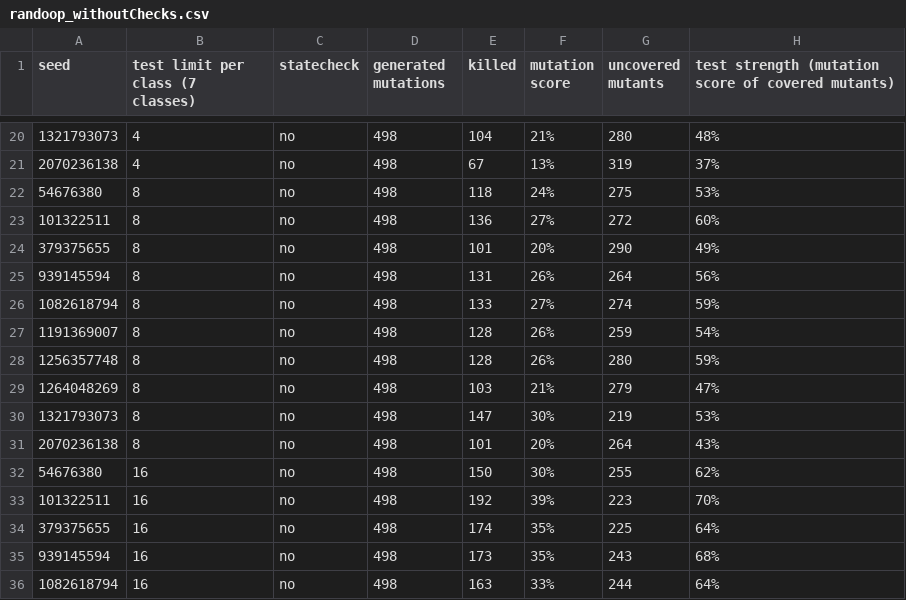
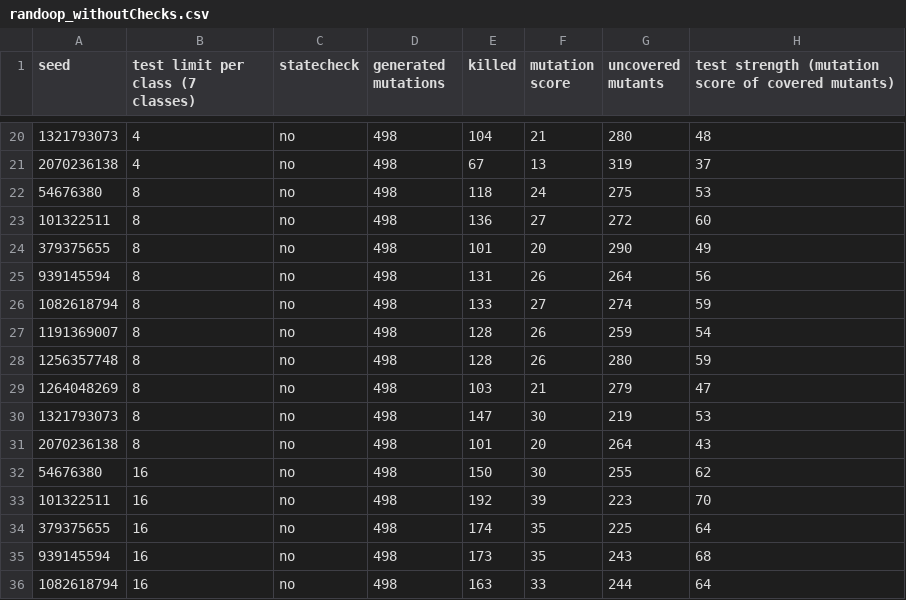
Before and after one commit to aduquet/PhDStuff_repo, a CSV file: test-amplification-AuxFiles/plots/randoop_withoutChecks.csv, drawn as a sheet; only a part is shown, gaps mark what is left out; the diff covers the shown part only.

```diff
--- a/test-amplification-AuxFiles/plots/randoop_withoutChecks.csv
+++ b/test-amplification-AuxFiles/plots/randoop_withoutChecks.csv
@@ -20,17 +20,17 @@
-1321793073,4,no,498,104,21%,280,48%
-2070236138,4,no,498,67,13%,319,37%
-54676380,8,no,498,118,24%,275,53%
-101322511,8,no,498,136,27%,272,60%
-379375655,8,no,498,101,20%,290,49%
-939145594,8,no,498,131,26%,264,56%
-1082618794,8,no,498,133,27%,274,59%
-1191369007,8,no,498,128,26%,259,54%
-1256357748,8,no,498,128,26%,280,59%
-1264048269,8,no,498,103,21%,279,47%
-1321793073,8,no,498,147,30%,219,53%
-2070236138,8,no,498,101,20%,264,43%
-54676380,16,no,498,150,30%,255,62%
-101322511,16,no,498,192,39%,223,70%
-379375655,16,no,498,174,35%,225,64%
-939145594,16,no,498,173,35%,243,68%
-1082618794,16,no,498,163,33%,244,64%
+1321793073,4,no,498,104,21,280,48
+2070236138,4,no,498,67,13,319,37
+54676380,8,no,498,118,24,275,53
+101322511,8,no,498,136,27,272,60
+379375655,8,no,498,101,20,290,49
+939145594,8,no,498,131,26,264,56
+1082618794,8,no,498,133,27,274,59
+1191369007,8,no,498,128,26,259,54
+1256357748,8,no,498,128,26,280,59
+1264048269,8,no,498,103,21,279,47
+1321793073,8,no,498,147,30,219,53
+2070236138,8,no,498,101,20,264,43
+54676380,16,no,498,150,30,255,62
+101322511,16,no,498,192,39,223,70
+379375655,16,no,498,174,35,225,64
+939145594,16,no,498,173,35,243,68
+1082618794,16,no,498,163,33,244,64
```
Also changed, not shown: 146 edited cells elsewhere in this file, test-amplification-AuxFiles/plots/randoop.csv, 3 other files.
